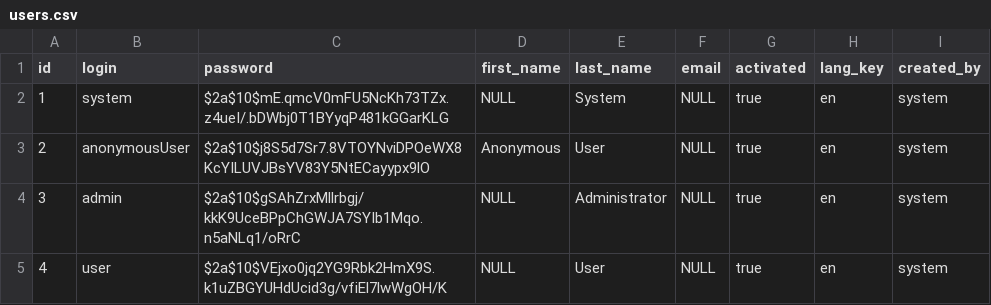
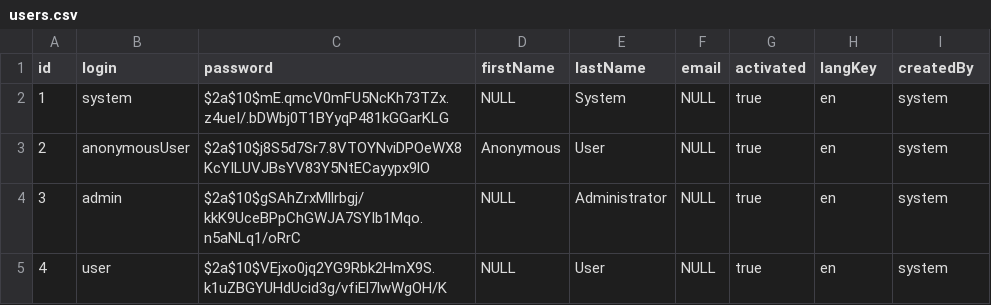
Before and after one commit to JinKunChen/xdemo, a CSV file: mcc/src/main/resources/config/liquibase/users.csv, drawn as a sheet.

```diff
--- a/mcc/src/main/resources/config/liquibase/users.csv
+++ b/mcc/src/main/resources/config/liquibase/users.csv
@@ -1,2 +1,2 @@
-id;login;password;first_name;last_name;email;activated;lang_key;created_by
+id;login;password;firstName;lastName;email;activated;langKey;createdBy
 1;system;$2a$10$mE.qmcV0mFU5NcKh73TZx.z4ueI/.bDWbj0T1BYyqP481kGGarKLG;NULL;System;NULL;true;en;system
```
Also changed, not shown: 10 other files.
